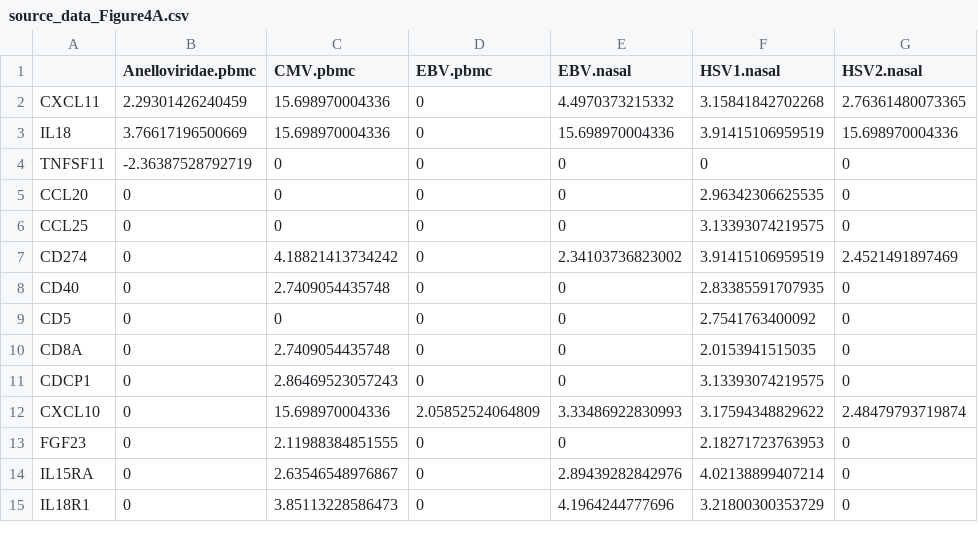
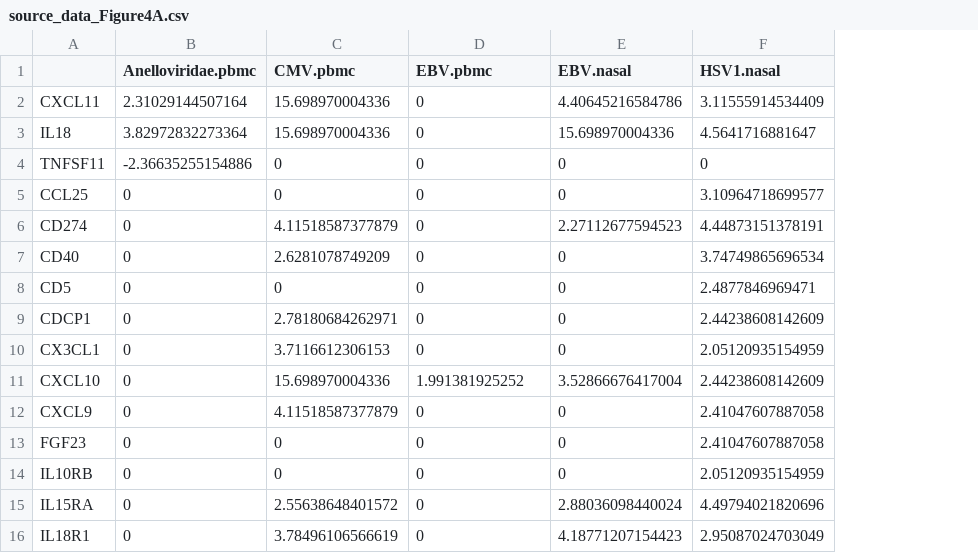
Before and after one commit to joannarce/impacc-public-code, a CSV file: chronic_viruses_manuscript/Figure4/output/source_data_Figure4A.csv, drawn as a sheet; only a part is shown; removed rows and columns are numbered as before the commit, all else as after; the diff covers the shown part only; the diff names each change by its address in the sheet, - before the commit and + after, or states it on an @@ line.

```diff
--- a/chronic_viruses_manuscript/Figure4/output/source_data_Figure4A.csv
+++ b/chronic_viruses_manuscript/Figure4/output/source_data_Figure4A.csv
-column G (HSV2.nasal), rows 2-4: 2.76361480073365 | 15.698970004336 | 0; rows 6-9: 0 | 2.4521491897469 | 0 | 0; rows 11-15: 0 | 2.48479793719874 | 0 | 0 | 0
-B2 (Anelloviridae.pbmc): 2.29301426240459
+B2 (Anelloviridae.pbmc): 2.31029144507164
-E2 (EBV.nasal): 4.4970373215332
+E2 (EBV.nasal): 4.40645216584786
-F2 (HSV1.nasal): 3.15841842702268
+F2 (HSV1.nasal): 3.11555914534409
-B3 (Anelloviridae.pbmc): 3.76617196500669
+B3 (Anelloviridae.pbmc): 3.82972832273364
-F3 (HSV1.nasal): 3.91415106959519
+F3 (HSV1.nasal): 4.5641716881647
-B4 (Anelloviridae.pbmc): -2.36387528792719
+B4 (Anelloviridae.pbmc): -2.36635255154886
-row 5: CCL20 | 0 | 0 | 0 | 0 | 2.96342306625535 | 0
-F5 (HSV1.nasal): 3.13393074219575
+F5 (HSV1.nasal): 3.10964718699577
-C6 (CMV.pbmc): 4.18821413734242
+C6 (CMV.pbmc): 4.11518587377879
-E6 (EBV.nasal): 2.34103736823002
+E6 (EBV.nasal): 2.27112677594523
-F6 (HSV1.nasal): 3.91415106959519
+F6 (HSV1.nasal): 4.44873151378191
-C7 (CMV.pbmc): 2.7409054435748
+C7 (CMV.pbmc): 2.6281078749209
-F7 (HSV1.nasal): 2.83385591707935
+F7 (HSV1.nasal): 3.74749865696534
-F8 (HSV1.nasal): 2.7541763400092
+F8 (HSV1.nasal): 2.4877846969471
-row 10: CD8A | 0 | 2.7409054435748 | 0 | 0 | 2.0153941515035 | 0
-C9 (CMV.pbmc): 2.86469523057243
+C9 (CMV.pbmc): 2.78180684262971
-F9 (HSV1.nasal): 3.13393074219575
+F9 (HSV1.nasal): 2.44238608142609
+row 10: CX3CL1 | 0 | 3.7116612306153 | 0 | 0 | 2.05120935154959
-D11 (EBV.pbmc): 2.05852524064809
+D11 (EBV.pbmc): 1.991381925252
-E11 (EBV.nasal): 3.33486922830993
+E11 (EBV.nasal): 3.52866676417004
-F11 (HSV1.nasal): 3.17594348829622
+F11 (HSV1.nasal): 2.44238608142609
+row 12: CXCL9 | 0 | 4.11518587377879 | 0 | 0 | 2.41047607887058
-C13 (CMV.pbmc): 2.11988384851555
+C13 (CMV.pbmc): 0
-F13 (HSV1.nasal): 2.18271723763953
+F13 (HSV1.nasal): 2.41047607887058
+row 14: IL10RB | 0 | 0 | 0 | 0 | 2.05120935154959
-C15 (CMV.pbmc): 2.63546548976867
+C15 (CMV.pbmc): 2.55638648401572
-E15 (EBV.nasal): 2.89439282842976
+E15 (EBV.nasal): 2.88036098440024
-F15 (HSV1.nasal): 4.02138899407214
+F15 (HSV1.nasal): 4.49794021820696
-C16 (CMV.pbmc): 3.85113228586473
+C16 (CMV.pbmc): 3.78496106566619
-E16 (EBV.nasal): 4.1964244777696
+E16 (EBV.nasal): 4.18771207154423
-F16 (HSV1.nasal): 3.21800300353729
+F16 (HSV1.nasal): 2.95087024703049
```
Also changed, not shown: 1 added row, 4 removed rows and 26 edited cells elsewhere in this file, chronic_viruses_manuscript/Figure4/output/Supplemental_Data_3_part1.csv, 21 other files.
